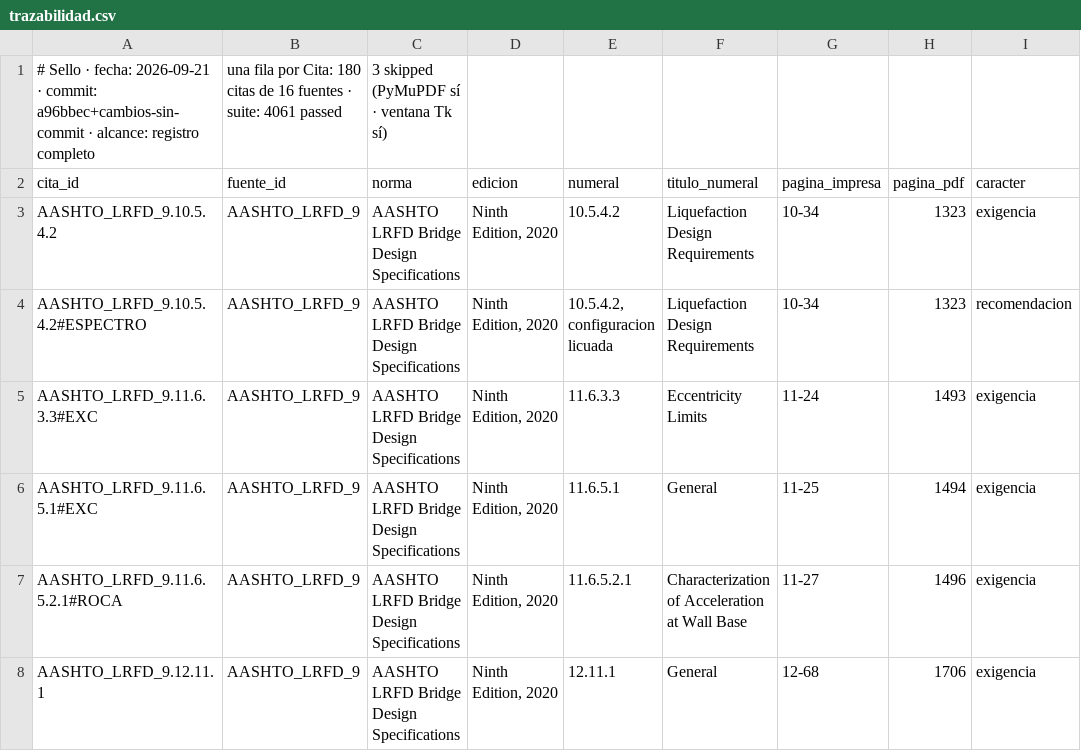
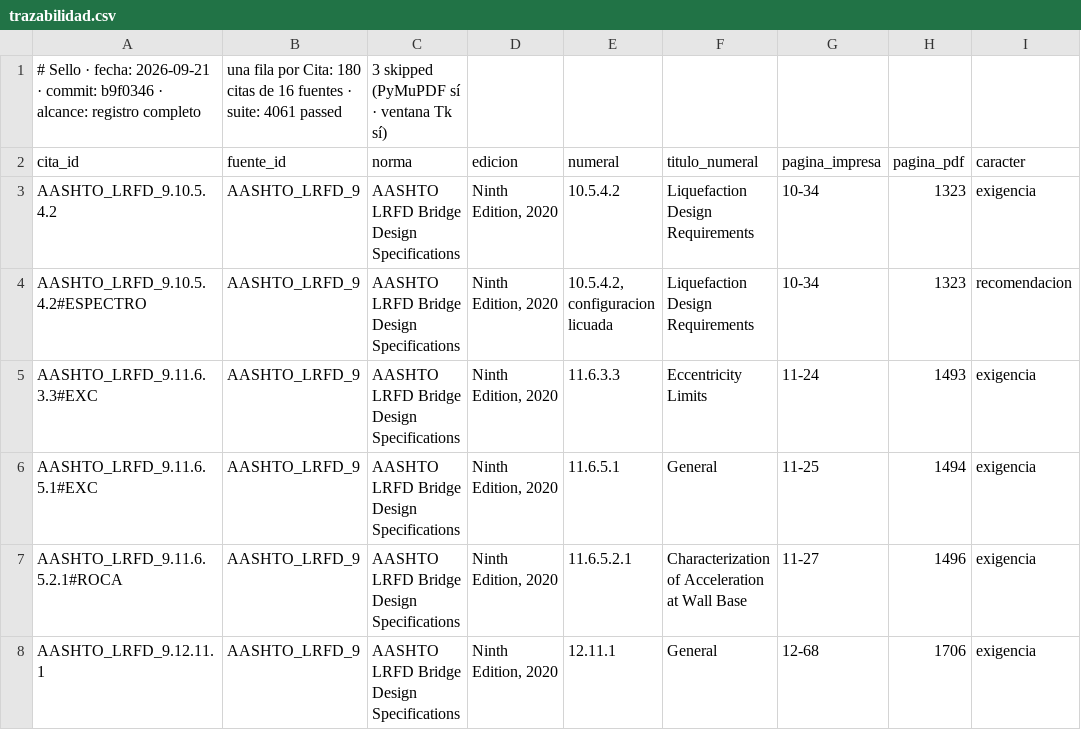
Before and after one commit to Andy-rba30/Proyecto_alcantarillas, a CSV file: docs/trazabilidad.csv, drawn as a sheet; only a part is shown; the diff names each change by its address in the sheet, - before the commit and + after, or states it on an @@ line.

```diff
--- a/docs/trazabilidad.csv
+++ b/docs/trazabilidad.csv
-A1 (cita_id): …· commit: a96bbec+cambios-sin-commit · alcance:…
+A1 (cita_id): …· commit: b9f0346 · alcance:…
```
Also changed, not shown: 1 other file.
